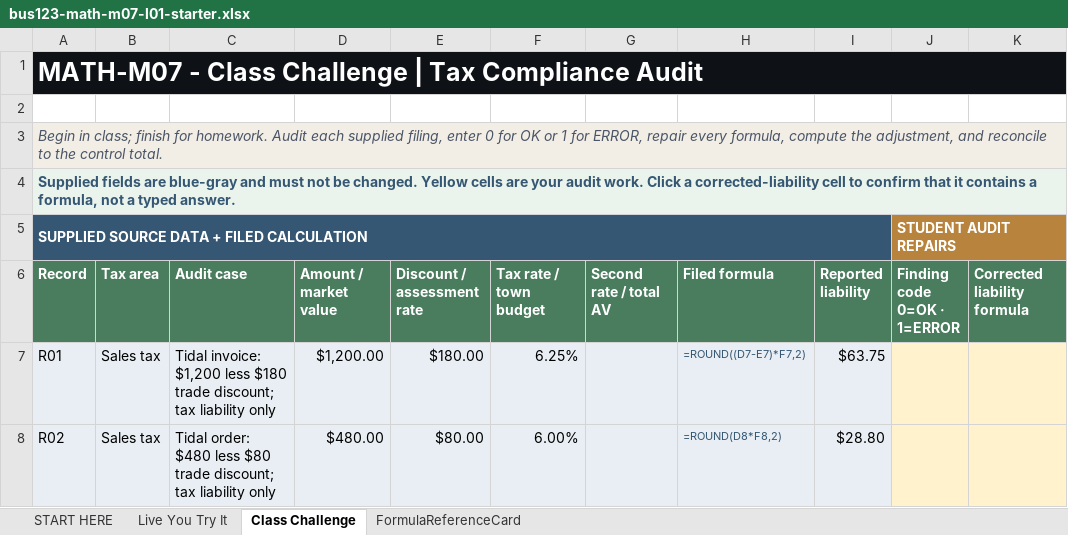
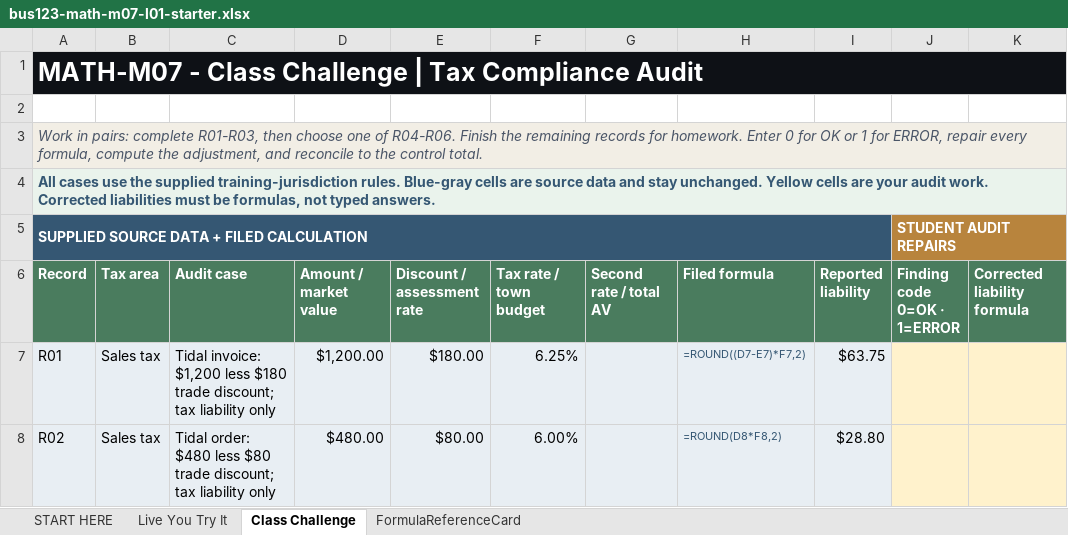
Before and after one commit to bevitts-design/BUS123-Solving-Business-Problems-with-Technology, an Excel workbook: MATH/M07/bus123-math-m07-l01-starter.xlsx, sheet Class Challenge, drawn as a sheet; only a part is shown; values as stored, in another font and other column widths than the file's, no borders; the diff names each change by its address in the sheet, - before the commit and + after, or states it on an @@ line.

```diff
--- a/MATH/M07/bus123-math-m07-l01-starter.xlsx (sheet Class Challenge)
+++ b/MATH/M07/bus123-math-m07-l01-starter.xlsx (sheet Class Challenge)
-A3 (Record): Begin in class; finish for homework. Audit each supplied filing, enter 0 for…
+A3 (Record): Work in pairs: complete R01-R03, then choose one of R04-R06. Finish the remaining records for homework. Enter 0 for…
-A4 (Record): Supplied fields are blue-gray and must not be changed. Yellow cells are your audit work. Click a corrected-liability cell to confirm that it contains a formula, not a typed answer.
+A4 (Record): All cases use the supplied training-jurisdiction rules. Blue-gray cells are source data and stay unchanged. Yellow cells are your audit work. Corrected liabilities must be formulas, not typed answers.
```
Also changed, not shown: sheet Live You Try It, sheet FormulaReferenceCard, sheet START HERE, 3 other files.
